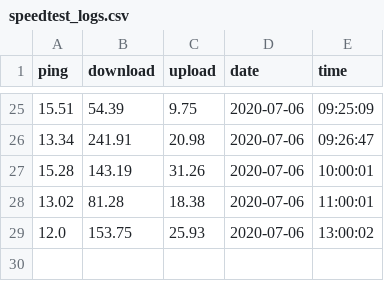
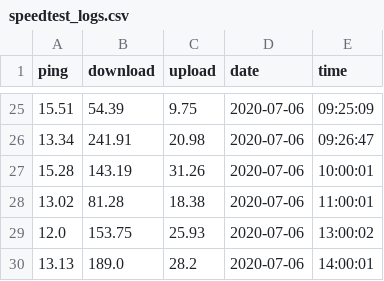
Before and after one commit to michael-william/Speedtest, a CSV file: speedtest_logs.csv, drawn as a sheet; only a part is shown, gaps mark what is left out; the diff names each change by its address in the sheet, - before the commit and + after, or states it on an @@ line.

```diff
--- a/speedtest_logs.csv
+++ b/speedtest_logs.csv
+row 30: 13.13 | 189.0 | 28.2 | 2020-07-06 | 14:00:01
```
Also changed, not shown: 2 other files.
